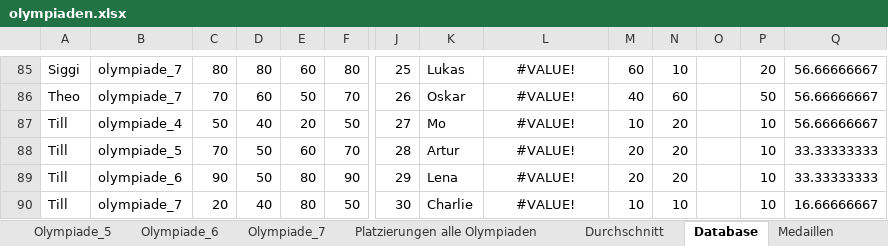
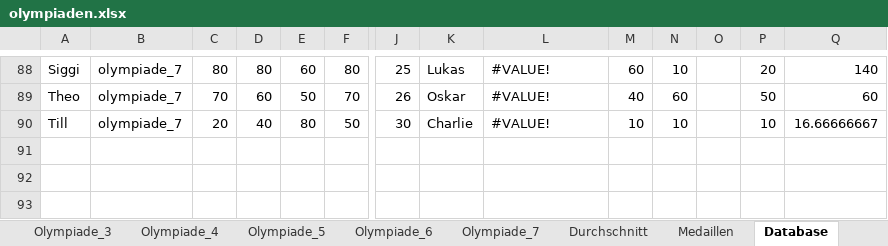
Before and after one commit to Terrepus/Trinkspiel-Olympiade, an Excel workbook: auswertungen/olympiaden.xlsx, sheet Database, drawn as a sheet; only a part is shown, gaps mark what is left out; values as stored, in another font and other column widths than the file's, no borders; charts and pictures and table styles not drawn; removed rows and columns are numbered as before the commit, all else as after; rows hold the shown columns only; the diff covers the shown part only; the diff names each change by its address in the sheet, - before the commit and + after, or states it on an @@ line.

```diff
--- a/auswertungen/olympiaden.xlsx (sheet Database)
+++ b/auswertungen/olympiaden.xlsx (sheet Database)
@@ sheet tab order changed: Olympiade_3 | Olympiade_4 | Olympiade_5 | Olympiade_6 | Olympiade_7 | Durchschnitt | Medaillen | Database @@
-L88:L89 alignment: center
+L88:L89 alignment: left
-Q88: 56.66666667
+Q88: 140
-Q89: 56.66666667
+Q89: 60
-row 87: Till | olympiade_4 | 50 | 40 | 20 | 50 | 27 | Mo | #VALUE! | 10 | 20 |  | 10 | 56.66666667
-row 88: Till | olympiade_5 | 70 | 50 | 60 | 70 | 28 | Artur | #VALUE! | 20 | 20 |  | 10 | 33.33333333
-row 89: Till | olympiade_6 | 90 | 50 | 80 | 90 | 29 | Lena | #VALUE! | 20 | 20 |  | 10 | 33.33333333
-L90 alignment: center
+L90 alignment: left
```
Also changed, not shown: 39 added rows, 36 removed rows, 27 moved rows, 10 edited cells and cell formats elsewhere in this sheet, sheet Medaillen, sheet Summe_Punkte, sheet Durchschnitt, formulas that keep their value, charts or pictures.
